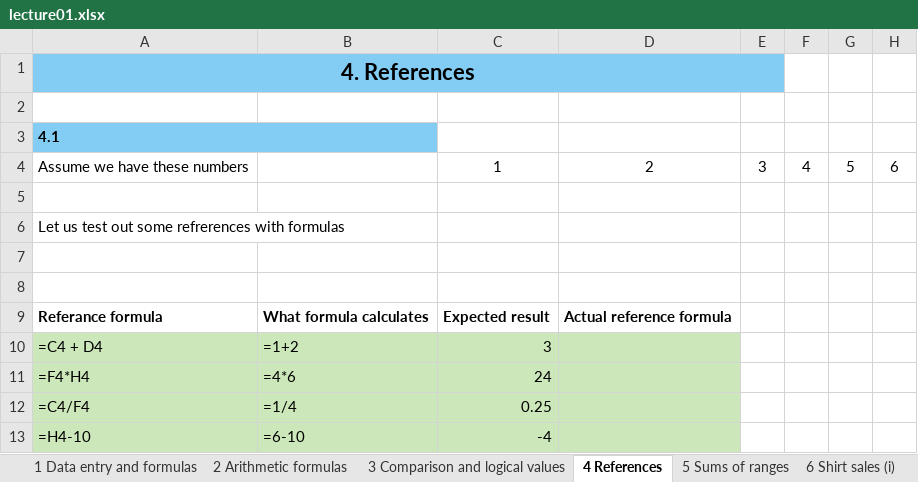
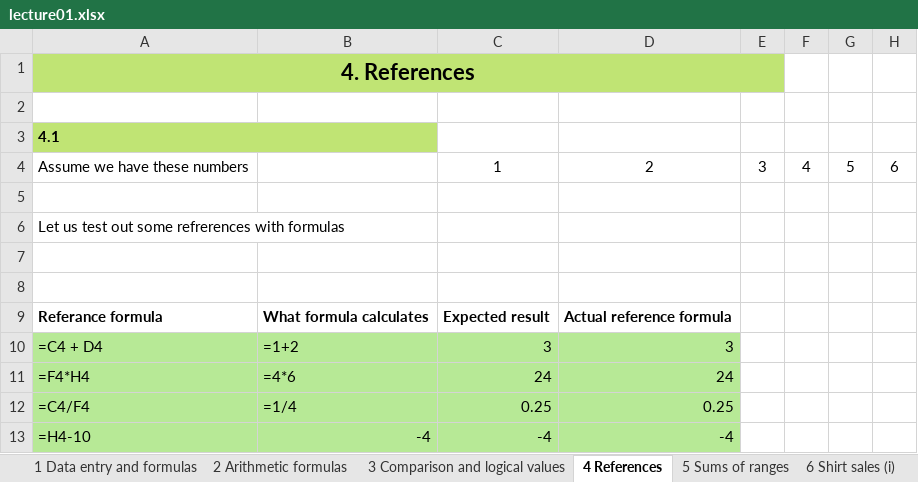
Before and after one commit to BI-DS/ELE-3915, an Excel workbook: slides/lecture01.xlsx, sheet 4 References, drawn as a sheet; values as stored, in another font and other column widths than the file's, no borders; the diff names each change by its address in the sheet, - before the commit and + after, or states it on an @@ line.

```diff
--- a/slides/lecture01.xlsx (sheet 4 References)
+++ b/slides/lecture01.xlsx (sheet 4 References)
-A1:E1 fill: #83CDF4
+A1:E1 fill: #C0E474
-A3:B3 fill: #83CDF4
+A3:B3 fill: #C0E474
-A10:D13 fill: #CCE7B9
+A10:D13 fill: #B7E996
-D10: (empty)
+D10: 3
-D11: (empty)
+D11: 24
-D12: (empty)
+D12: 0.25
-B13: =6-10
+B13: -4
-D13: (empty)
+D13: -4
```
Also changed, not shown: sheet 7 Shirt sales (ii), sheet 1 Data entry and formulas, sheet 5 Sums of ranges, sheet 3 Comparison and logical values, sheet 2 Arithmetic formulas, sheet 6 Shirt sales (i), charts or pictures, slides/lecture01_solutions.xlsx, slides/lecture02.xlsx, 32 other files.
